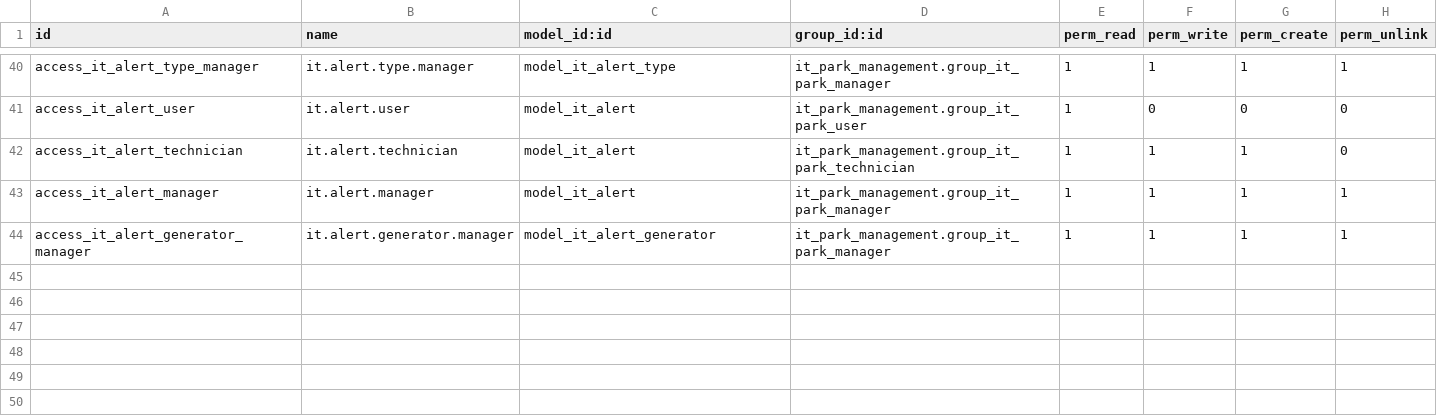
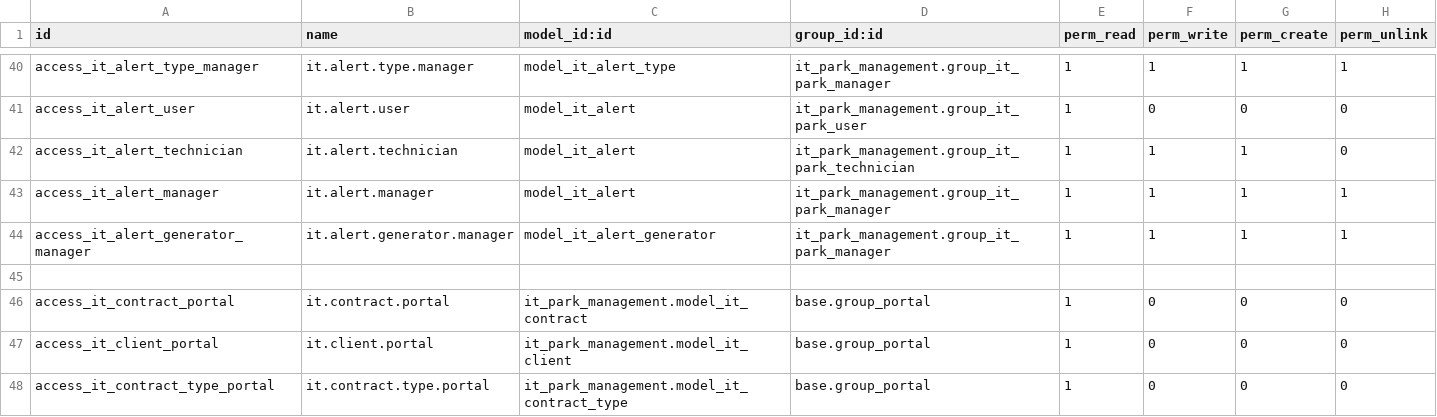
Before and after one commit to ZieTech-dev/-IT-Park-Management, a CSV file: security/ir.model.access.csv, drawn as a sheet; only a part is shown, gaps mark what is left out; the diff names each change by its address in the sheet, - before the commit and + after, or states it on an @@ line.

Commit message:
Ajout des protails client

```diff
--- a/security/ir.model.access.csv
+++ b/security/ir.model.access.csv
+row 45: (empty)
+row 46: access_it_contract_portal | it.contract.portal | it_park_management.model_it_contract | base.group_portal | 1 | 0 | 0 | 0
+row 47: access_it_client_portal | it.client.portal | it_park_management.model_it_client | base.group_portal | 1 | 0 | 0 | 0
+row 48: access_it_contract_type_portal | it.contract.type.portal | it_park_management.model_it_contract_type | base.group_portal | 1 | 0 | 0 | 0
```
Also changed, not shown: 12 other files.
